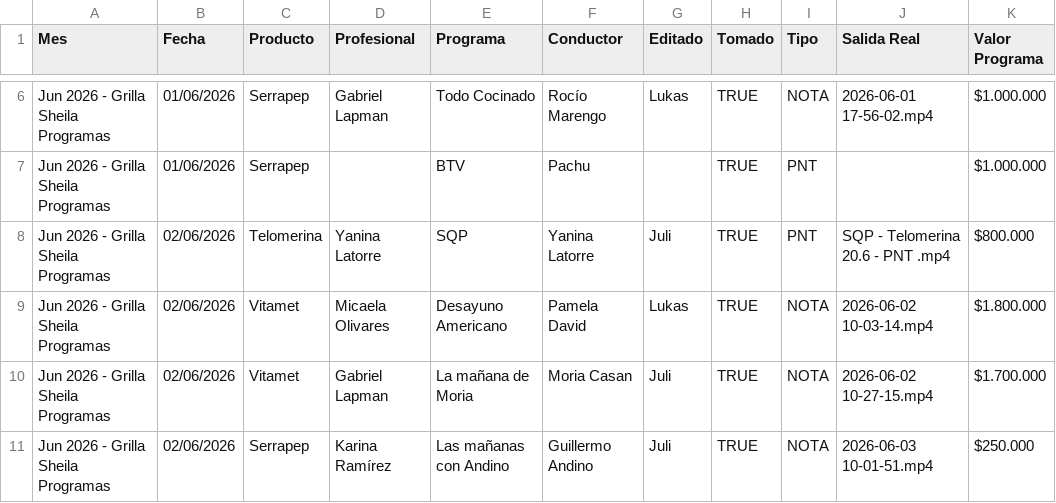
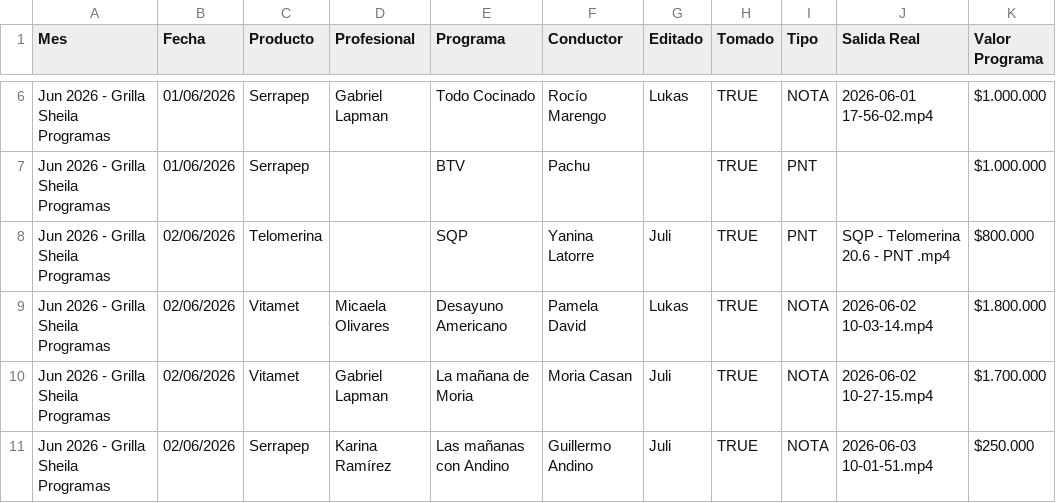
Before and after one commit to martiniba-fp/DashTV, a CSV file: ReporteAutomatico/Presupuesto TV - Comparativo.csv, drawn as a sheet; only a part is shown, gaps mark what is left out; the diff covers the shown part only; the diff names each change by its address in the sheet, - before the commit and + after, or states it on an @@ line.

```diff
--- a/ReporteAutomatico/Presupuesto TV - Comparativo.csv
+++ b/ReporteAutomatico/Presupuesto TV - Comparativo.csv
-D8 (Profesional): Yanina Latorre
+D8 (Profesional): (empty)
```
Also changed, not shown: 15 added rows and 5 edited cells elsewhere in this file, 2 other files.
